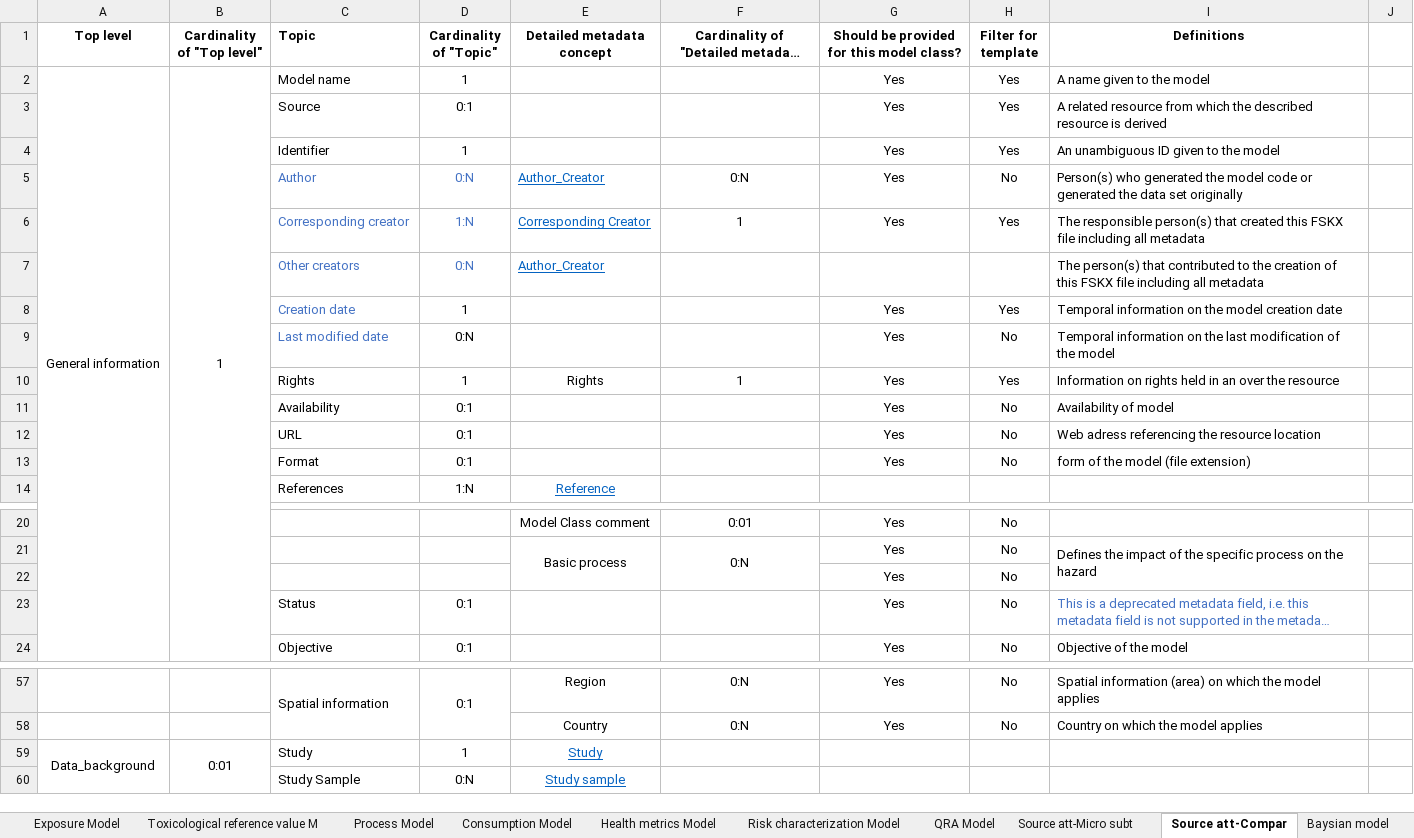
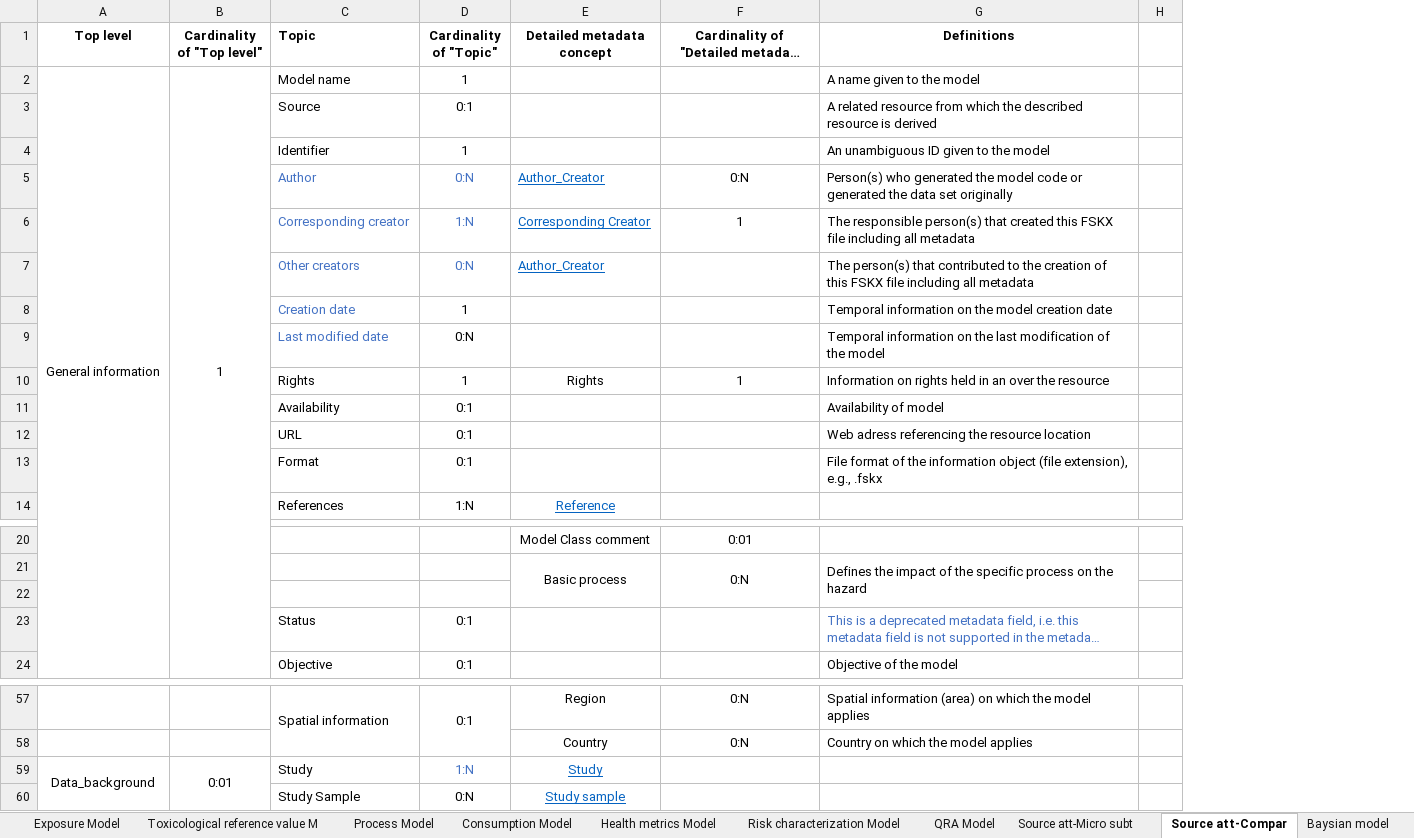
Before and after one commit to RakipInitiative/new_schemas, an Excel workbook: Metadata_ Master_Table_V1.0.xlsx, sheet Source att-Compar, drawn as a sheet; only a part is shown, gaps mark what is left out; long unchanged cells end in …; values as stored, in another font and other column widths than the file's, no borders; removed rows and columns are numbered as before the commit, all else as after; the diff names each change by its address in the sheet, - before the commit and + after, or states it on an @@ line.

```diff
--- a/Metadata_ Master_Table_V1.0.xlsx (sheet Source att-Compar)
+++ b/Metadata_ Master_Table_V1.0.xlsx (sheet Source att-Compar)
-column G, rows 1-13: Should be provided for this model class? | Yes | Yes | Yes | Yes | Yes |  | Yes | Yes | Yes | Yes | Yes | Yes; rows 20-24: all Yes; rows 57-58: Yes | Yes
-column H (Filter for template), rows 2-13: Yes | Yes | Yes | No | Yes |  | Yes | No | Yes | No | No | No; rows 20-24: all No; rows 57-58: No | No
-G13 (Definitions): form of the model (file extension)
+G13 (Definitions): File format of the information object (file extension), e.g., .fskx
-row 22:  |  |  |  |  |  | Yes | No
+row 22: (empty)
-D59 (Cardinality of "Topic"): 1
+D59 (Cardinality of "Topic"): 1:N
-D59 text colour: black
+D59 text colour: #4472C4
```
Also changed, not shown: sheet Generic Metadata Schema, sheet Other Empirical Model, sheet Predictive Model, sheet Risk characterization Model, sheet Dose-response Model, sheet QRA Model, 10 more sheets, hidden cells.
